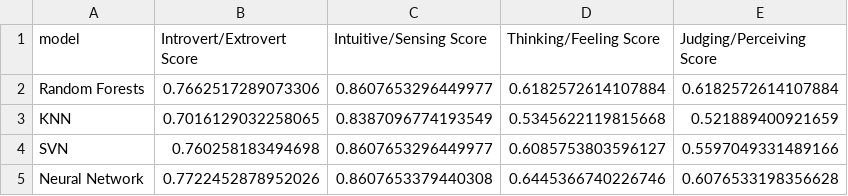
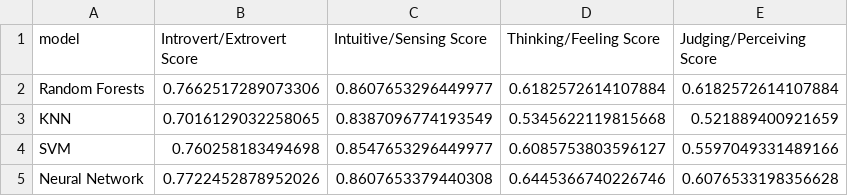
Before and after one commit to shibanirajeev/finalproject, a CSV file: Data/scores.csv, drawn as a sheet.

```diff
--- a/Data/scores.csv
+++ b/Data/scores.csv
@@ -3,3 +3,3 @@ Random Forests,0.7662517289073306,0.8607653296449977,0.6182572614107884,0.618257
 KNN,0.7016129032258065,0.8387096774193549,0.5345622119815668,0.521889400921659
-SVN,0.760258183494698,0.8607653296449977,0.6085753803596127,0.5597049331489166
+SVM,0.760258183494698,0.8547653296449977,0.6085753803596127,0.5597049331489166
 Neural Network,0.7722452878952026,0.8607653379440308,0.6445366740226746,0.6076533198356628
```
Also changed, not shown: 1 other file.
